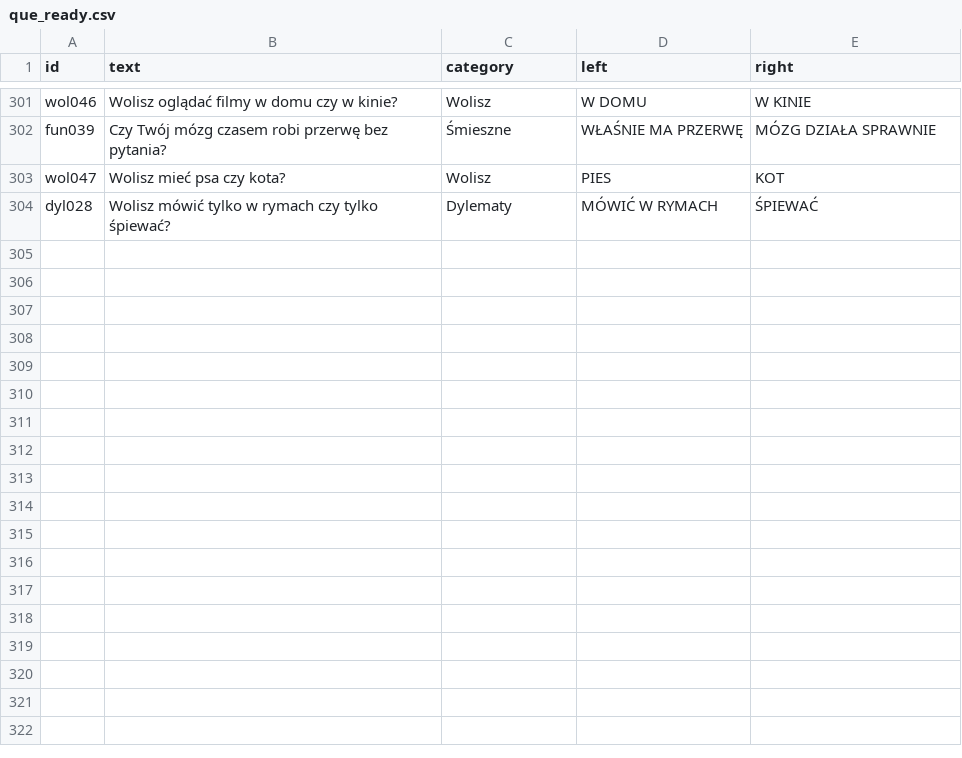
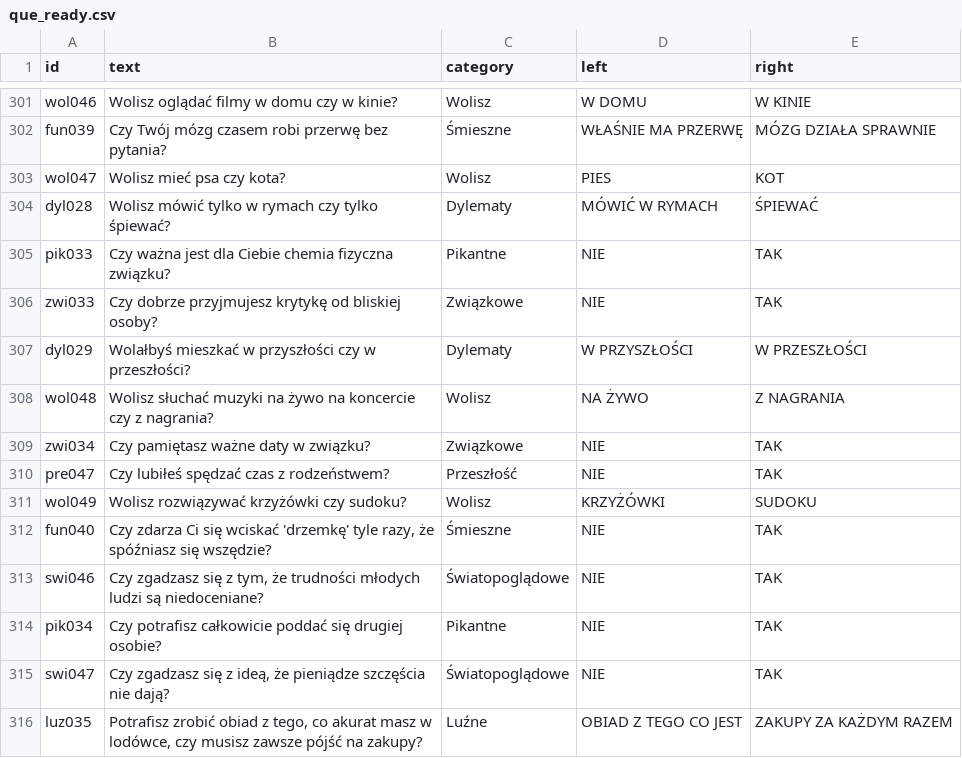
Before and after one commit to DawidS25/walidacja_pytan, a CSV file: que_ready.csv, drawn as a sheet; only a part is shown, gaps mark what is left out.

Commit message:
Aktualizacja pytań przez Streamlit

```diff
--- a/que_ready.csv
+++ b/que_ready.csv
@@ -304 +304,13 @@ wol047;Wolisz mieć psa czy kota?;Wolisz;PIES;KOT
 dyl028;Wolisz mówić tylko w rymach czy tylko śpiewać?;Dylematy;MÓWIĆ W RYMACH;ŚPIEWAĆ
+pik033;Czy ważna jest dla Ciebie chemia fizyczna związku?;Pikantne;NIE;TAK
+zwi033;Czy dobrze przyjmujesz krytykę od bliskiej osoby?;Związkowe;NIE;TAK
+dyl029;Wolałbyś mieszkać w przyszłości czy w przeszłości?;Dylematy;W PRZYSZŁOŚCI;W PRZESZŁOŚCI
+wol048;Wolisz słuchać muzyki na żywo na koncercie czy z nagrania?;Wolisz;NA ŻYWO;Z NAGRANIA
+zwi034;Czy pamiętasz ważne daty w związku?;Związkowe;NIE;TAK
+pre047;Czy lubiłeś spędzać czas z rodzeństwem?;Przeszłość;NIE;TAK
+wol049;Wolisz rozwiązywać krzyżówki czy sudoku?;Wolisz;KRZYŻÓWKI;SUDOKU
+fun040;Czy zdarza Ci się wciskać 'drzemkę' tyle razy, że spóźniasz się wszędzie?;Śmieszne;NIE;TAK
+swi046;Czy zgadzasz się z tym, że trudności młodych ludzi są niedoceniane?;Światopoglądowe;NIE;TAK
+pik034;Czy potrafisz całkowicie poddać się drugiej osobie?;Pikantne;NIE;TAK
+swi047;Czy zgadzasz się z ideą, że pieniądze szczęścia nie dają?;Światopoglądowe;NIE;TAK
+luz035;Potrafisz zrobić obiad z tego, co akurat masz w lodówce, czy musisz zawsze pójść na zakupy?;Luźne;OBIAD Z TEGO CO JEST;ZAKUPY ZA KAŻDYM RAZEM
```
